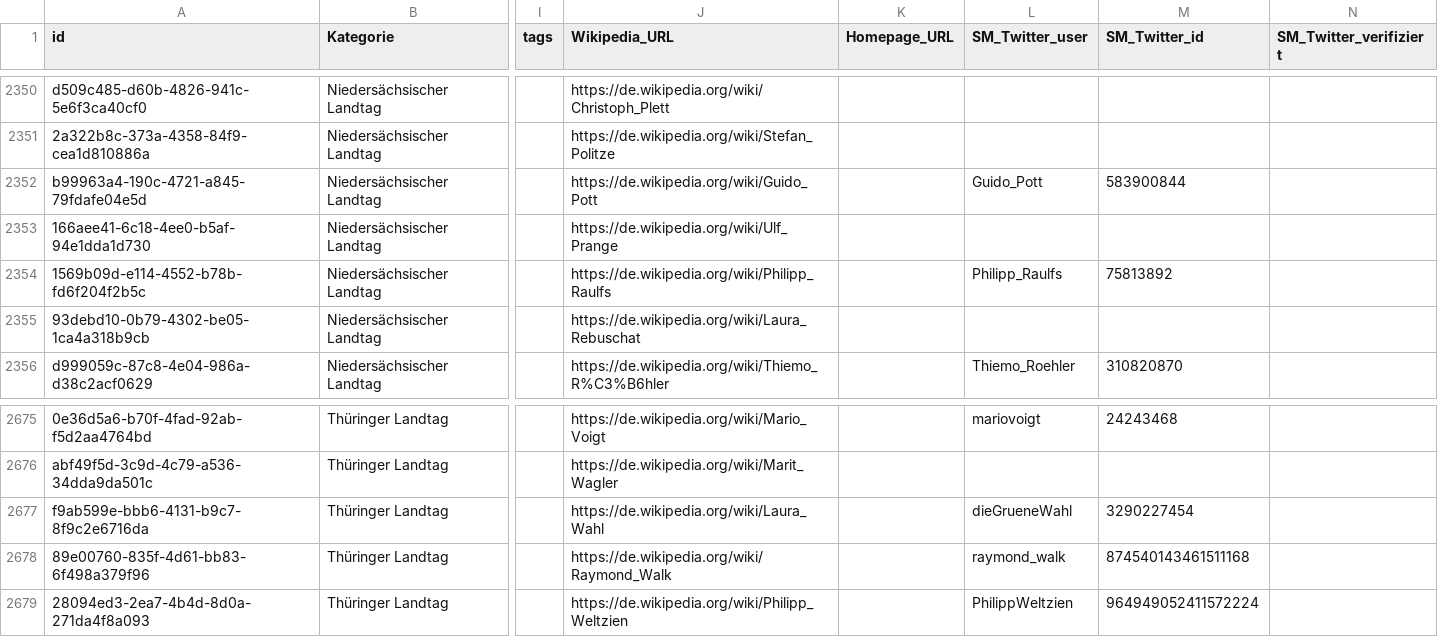
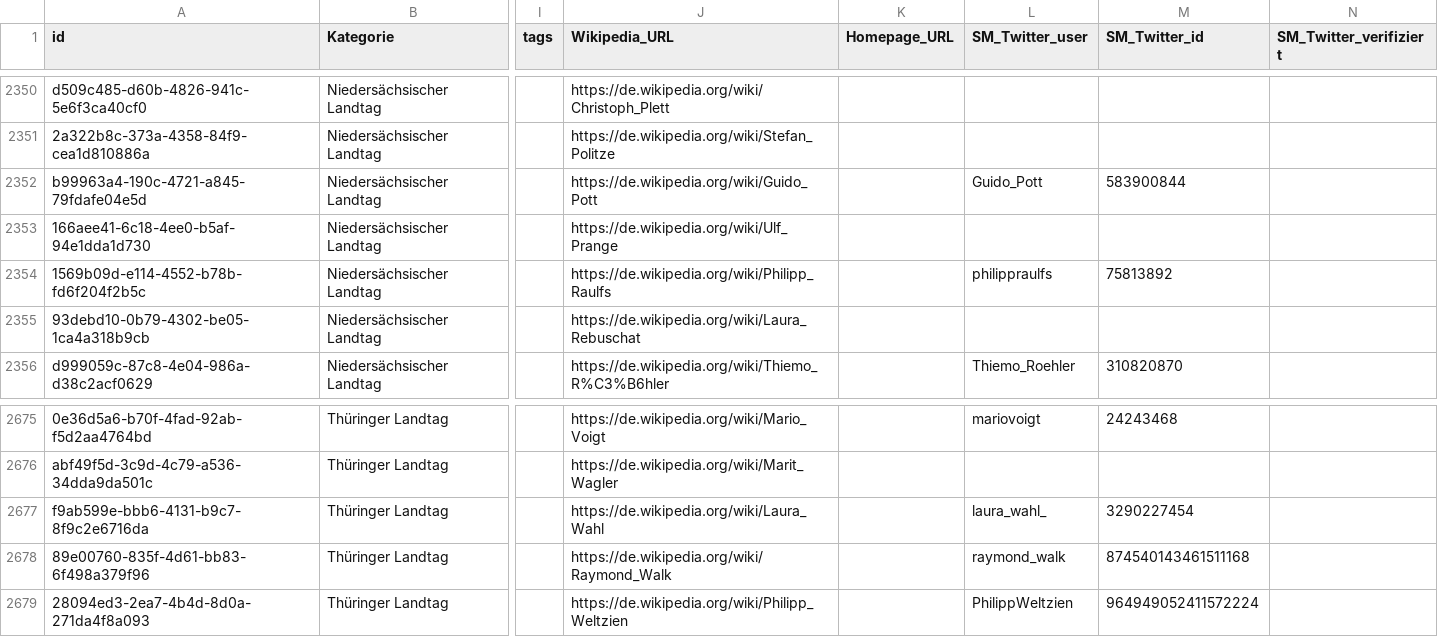
Before and after one commit to pekasen/DBoeS-Automatization, a CSV file: db/reviewed/Parlamentarier.csv, drawn as a sheet; only a part is shown, gaps mark what is left out; the diff covers the shown part only; the diff names each change by its address in the sheet, - before the commit and + after, or states it on an @@ line.

Commit message:
changed twitter ids and/or usernames

```diff
--- a/db/reviewed/Parlamentarier.csv
+++ b/db/reviewed/Parlamentarier.csv
-L2354 (SM_Twitter_user): Philipp_Raulfs
+L2354 (SM_Twitter_user): philippraulfs
-L2677 (SM_Twitter_user): dieGrueneWahl
+L2677 (SM_Twitter_user): laura_wahl_
```
Also changed, not shown: 14 edited cells elsewhere in this file, 2 other files.
